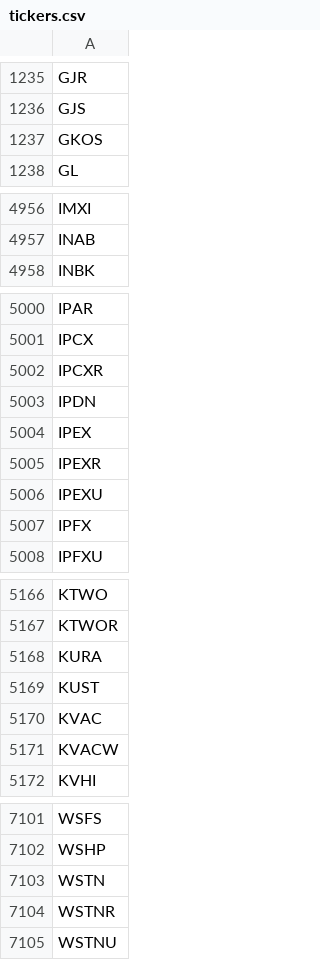
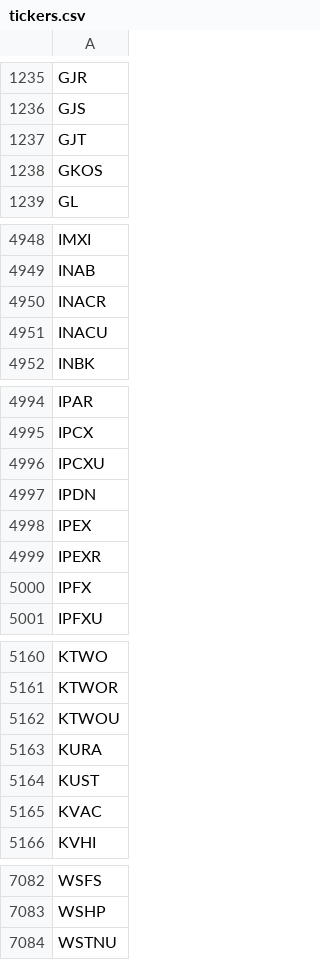
Before and after one commit to Tonomasan/Momentum-app_NYSE_NASDAQ_HTML, a CSV file: tickers.csv, drawn as a sheet; only a part is shown, gaps mark what is left out; the diff covers the shown part only.

```diff
--- a/tickers.csv
+++ b/tickers.csv
@@ -1236,2 +1236,3 @@ GJR
 GJS
+GJT
 GKOS
@@ -4957,2 +4949,4 @@ IMXI
 INAB
+INACR
+INACU
 INBK
@@ -5001,3 +4995,3 @@ IPAR
 IPCX
-IPCXR
+IPCXU
 IPDN
@@ -5005,3 +4999,2 @@ IPEX
 IPEXR
-IPEXU
 IPFX
@@ -5167,2 +5161,3 @@ KTWO
 KTWOR
+KTWOU
 KURA
@@ -5170,3 +5165,2 @@ KUST
 KVAC
-KVACW
 KVHI
@@ -7102,4 +7083,2 @@ WSFS
 WSHP
-WSTN
-WSTNR
 WSTNU
```
Also changed, not shown: 33 added rows, 53 removed rows and 8 edited cells elsewhere in this file, 3 other files.
